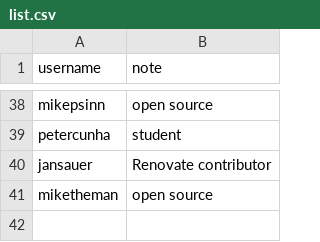
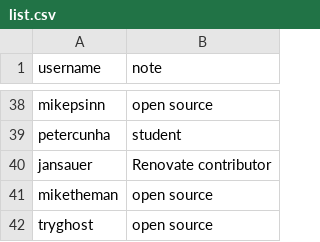
Before and after one commit to rarkins/free, a CSV file: list.csv, drawn as a sheet; only a part is shown, gaps mark what is left out.

Commit message:
Add TryGhost

```diff
--- a/list.csv
+++ b/list.csv
@@ -41 +41,2 @@ jansauer,Renovate contributor
 miketheman,open source
+tryghost,open source
```
